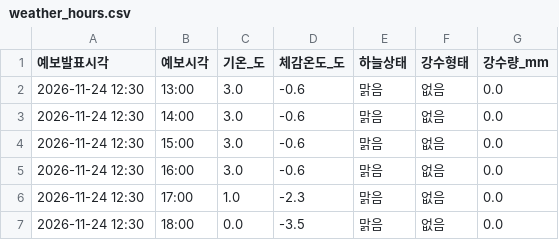
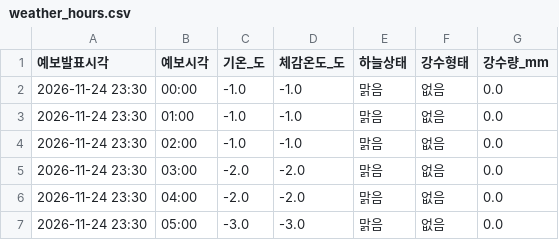
Before and after one commit to haechan-kim0901/olpark-onestop-guide, a CSV file: data/processed/weather_hours.csv, drawn as a sheet.

```diff
--- a/data/processed/weather_hours.csv
+++ b/data/processed/weather_hours.csv
@@ -1,7 +1,7 @@
 예보발표시각,예보시각,기온_도,체감온도_도,하늘상태,강수형태,강수량_mm
-2026-11-24 12:30,13:00,3.0,-0.6,맑음,없음,0.0
-2026-11-24 12:30,14:00,3.0,-0.6,맑음,없음,0.0
-2026-11-24 12:30,15:00,3.0,-0.6,맑음,없음,0.0
-2026-11-24 12:30,16:00,3.0,-0.6,맑음,없음,0.0
-2026-11-24 12:30,17:00,1.0,-2.3,맑음,없음,0.0
-2026-11-24 12:30,18:00,0.0,-3.5,맑음,없음,0.0
+2026-11-24 23:30,00:00,-1.0,-1.0,맑음,없음,0.0
+2026-11-24 23:30,01:00,-1.0,-1.0,맑음,없음,0.0
+2026-11-24 23:30,02:00,-1.0,-1.0,맑음,없음,0.0
+2026-11-24 23:30,03:00,-2.0,-2.0,맑음,없음,0.0
+2026-11-24 23:30,04:00,-2.0,-2.0,맑음,없음,0.0
+2026-11-24 23:30,05:00,-3.0,-3.0,맑음,없음,0.0
```
Also changed, not shown: data/processed/weather_now.csv, data/raw/weather/ultra_srt_fcst.csv, 4 other files.
